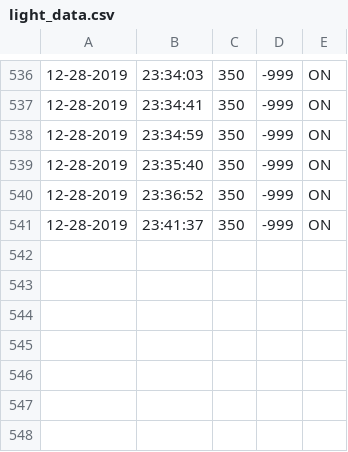
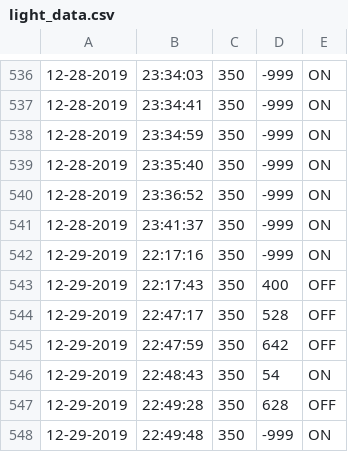
Before and after one commit to analegaonkar/HomeLightAuto-IoT-ML, a CSV file: light_data.csv, drawn as a sheet; only a part is shown, gaps mark what is left out.

```diff
--- a/light_data.csv
+++ b/light_data.csv
@@ -541 +541,8 @@
 12-28-2019,23:41:37,350,-999,ON
+12-29-2019,22:17:16,350,-999,ON
+12-29-2019,22:17:43,350,400,OFF
+12-29-2019,22:47:17,350,528,OFF
+12-29-2019,22:47:59,350,642,OFF
+12-29-2019,22:48:43,350,54,ON
+12-29-2019,22:49:28,350,628,OFF
+12-29-2019,22:49:48,350,-999,ON
```
Also changed, not shown: 5 other files.
